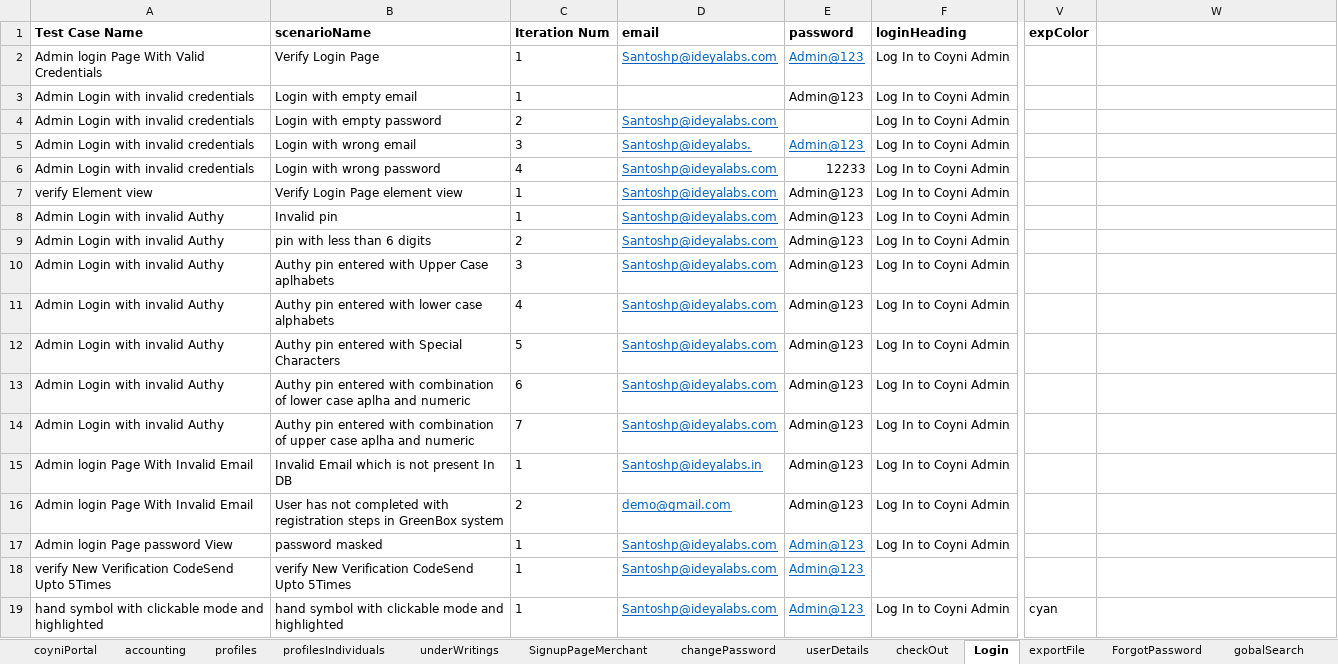
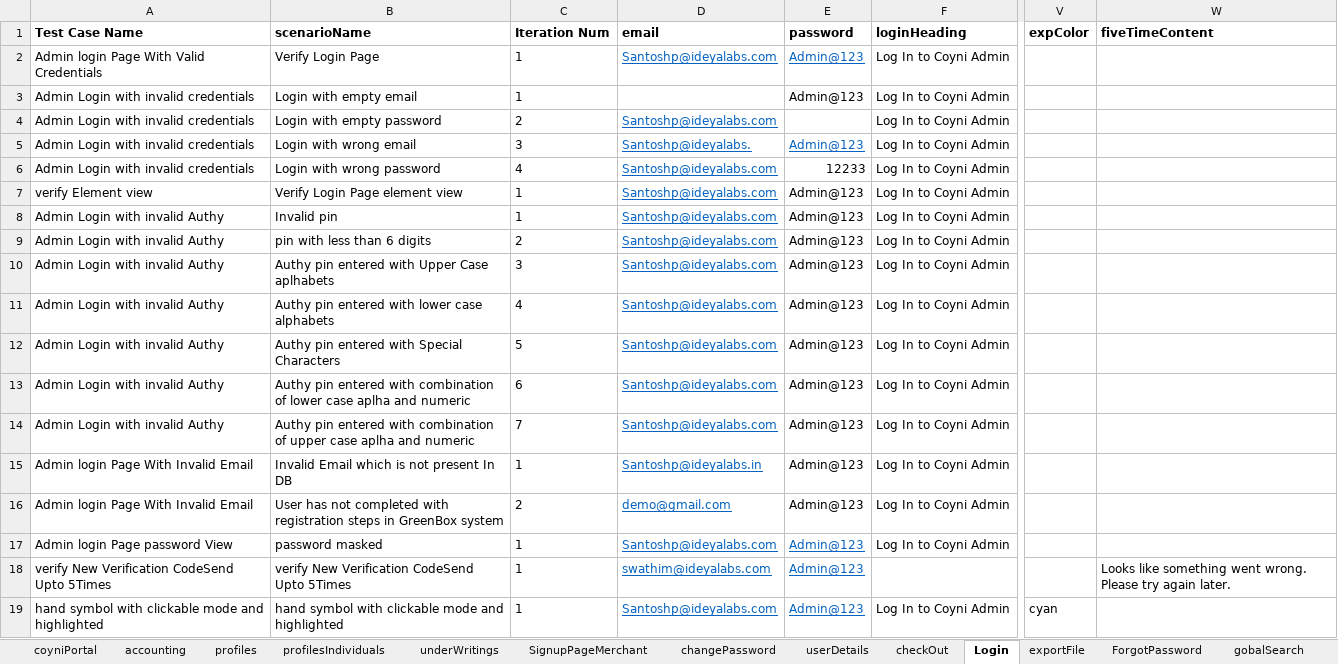
Before and after one commit to RameshNaikRR/Automation, an Excel workbook: Web/coyni/resources/testdata-admin.xlsx, sheet Login, drawn as a sheet; only a part is shown, gaps mark what is left out; values as stored, in another font and other column widths than the file's, no borders; the diff names each change by its address in the sheet, - before the commit and + after, or states it on an @@ line.

Commit message:
added test method in login

```diff
--- a/Web/coyni/resources/testdata-admin.xlsx (sheet Login)
+++ b/Web/coyni/resources/testdata-admin.xlsx (sheet Login)
-W1: (empty)
+W1: fiveTimeContent
-D18 (email): Santoshp@ideyalabs.com
+D18 (email): swathim@ideyalabs.com
-W18 (fiveTimeContent): (empty)
+W18 (fiveTimeContent): Looks like something went wrong. Please try again later.
```
Also changed, not shown: Web/coyni/resources/TestScript-admin.xlsx, 2 other files.
